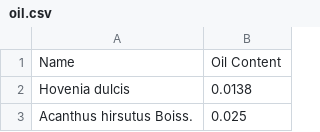
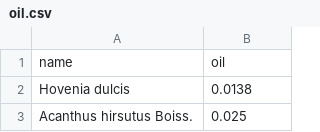
Before and after one commit to sbwoo87linkit/seed, a CSV file: data/oil.csv, drawn as a sheet; only a part is shown.

```diff
--- a/data/oil.csv
+++ b/data/oil.csv
@@ -1,2 +1,2 @@
-Name,Oil Content
+name,oil
 Hovenia dulcis ,0.0138
```
Also changed, not shown: data/monitoring.csv, data/seed.csv, 4 other files.
